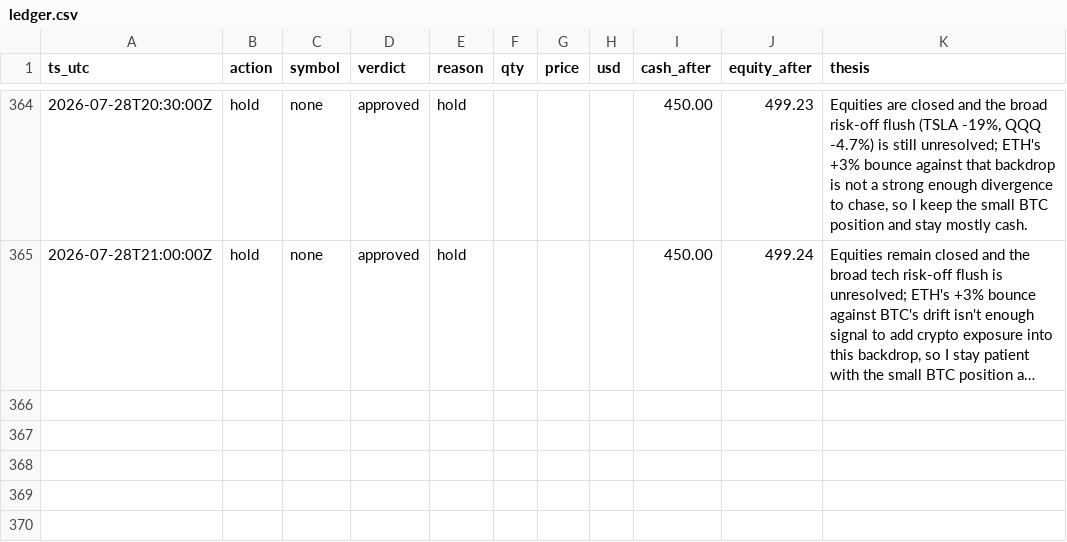
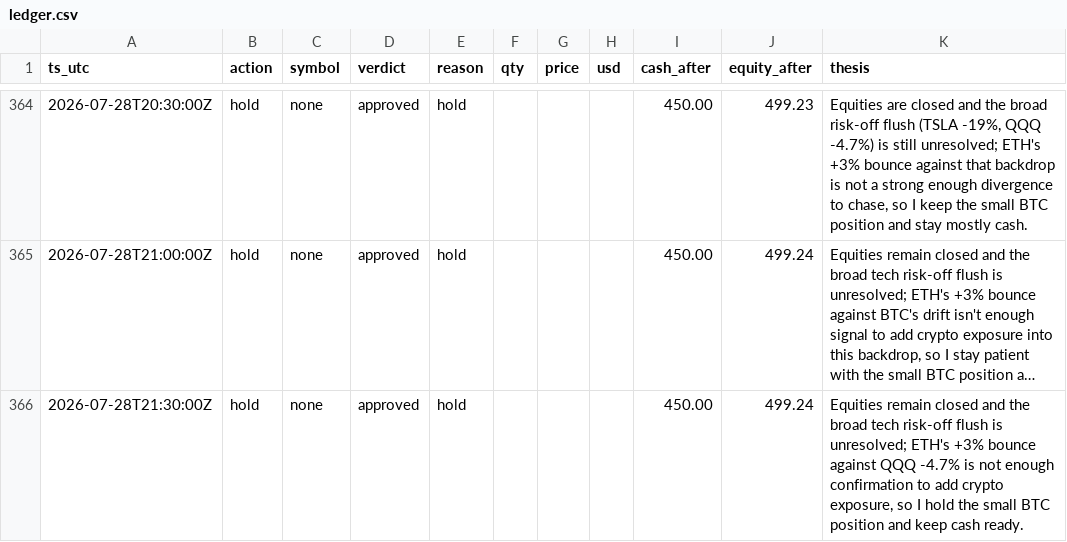
Before and after one commit to JonDipilato/ai-trading-battle, a CSV file: data/monk/ledger.csv, drawn as a sheet; only a part is shown, gaps mark what is left out; long unchanged cells end in …; the diff names each change by its address in the sheet, - before the commit and + after, or states it on an @@ line.

```diff
--- a/data/monk/ledger.csv
+++ b/data/monk/ledger.csv
+row 366: 2026-07-28T21:30:00Z | hold | none | approved | hold |  |  |  | 450.00 | 499.24 | Equities remain closed and the broad tech risk-off flush is unresolved; ETH's +3% bounce against QQQ -4.7% is not enough confirmation to add crypto exposure, so I hold the small BTC position and keep cash ready.
```
Also changed, not shown: data/monk/equity_curve.csv, data/scalper/equity_curve.csv, 1 other file.
